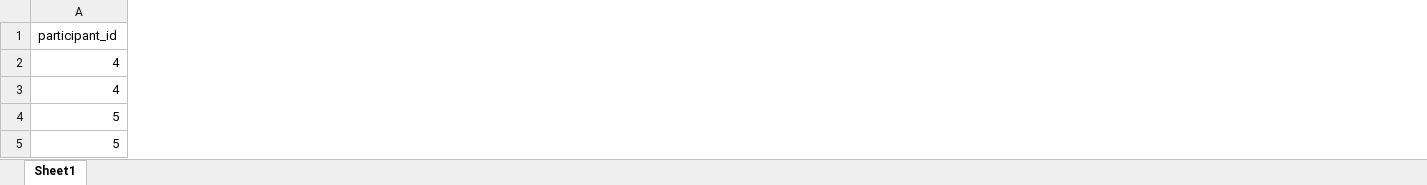
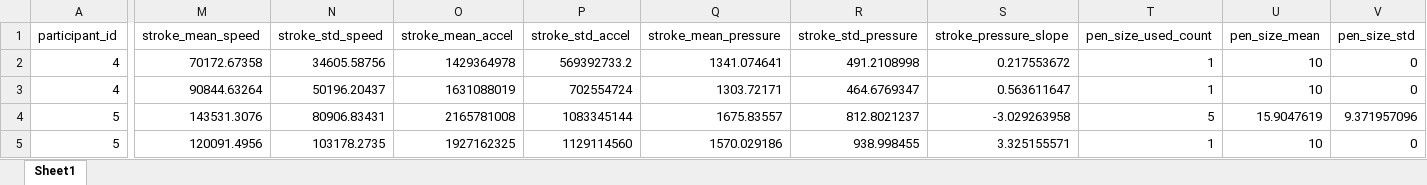
Before and after one commit to SARAI-Lab-KIT/draw_my_life_study_1, an Excel workbook: extracted_features/extracted_features_final.xlsx, sheet Sheet1, drawn as a sheet; only a part is shown, gaps mark what is left out; values as stored, in another font and other column widths than the file's, no borders; the diff covers the shown part only; the diff names each change by its address in the sheet, - before the commit and + after, or states it on an @@ line.

```diff
--- a/extracted_features/extracted_features_final.xlsx (sheet Sheet1)
+++ b/extracted_features/extracted_features_final.xlsx (sheet Sheet1)
+column M (stroke_mean_speed), rows 2-5: 70172.67358 | 90844.63264 | 143531.3076 | 120091.4956
+column N (stroke_std_speed), rows 2-5: 34605.58756 | 50196.20437 | 80906.83431 | 103178.2735
+column O (stroke_mean_accel), rows 2-5: 1429364978 | 1631088019 | 2165781008 | 1927162325
+column P (stroke_std_accel), rows 2-5: 569392733.2 | 702554724 | 1083345144 | 1129114560
+column Q (stroke_mean_pressure), rows 2-5: 1341.074641 | 1303.72171 | 1675.83557 | 1570.029186
+column R (stroke_std_pressure), rows 2-5: 491.2108998 | 464.6769347 | 812.8021237 | 938.998455
+column S (stroke_pressure_slope), rows 2-5: 0.217553672 | 0.563611647 | -3.029263958 | 3.325155571
+column T (pen_size_used_count), rows 2-5: 1 | 1 | 5 | 1
+column U (pen_size_mean), rows 2-5: 10 | 10 | 15.9047619 | 10
+column V (pen_size_std), rows 2-5: 0 | 0 | 9.371957096 | 0
```
Also changed, not shown: 38 added columns and 251 edited cells elsewhere in this sheet, 1 other file.
